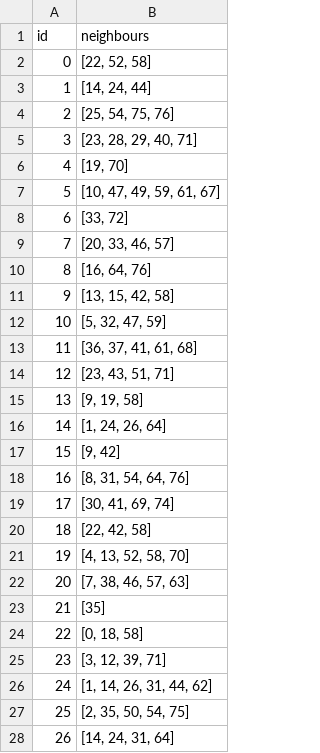
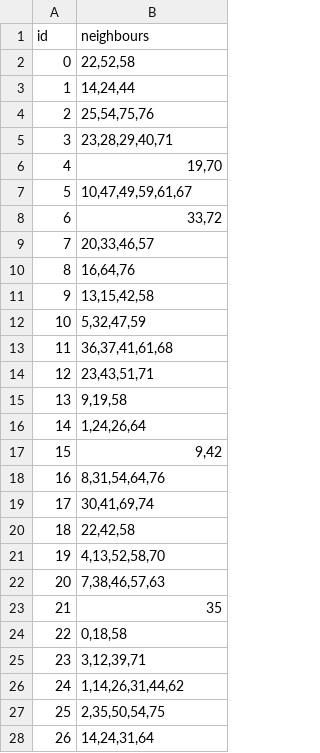
Before and after one commit to okkevaneck/check50_heuristieken, a CSV file: radio_russia/data/gen_students_data/russia/russia_regions.csv, drawn as a sheet; only a part is shown; the diff covers the shown part only.

Commit message:
Started working on checking neighbours and changed data accordingly

```diff
--- a/radio_russia/data/gen_students_data/russia/russia_regions.csv
+++ b/radio_russia/data/gen_students_data/russia/russia_regions.csv
@@ -1,28 +1,28 @@
 id,neighbours
-0,"[22, 52, 58]"
-1,"[14, 24, 44]"
-2,"[25, 54, 75, 76]"
-3,"[23, 28, 29, 40, 71]"
-4,"[19, 70]"
-5,"[10, 47, 49, 59, 61, 67]"
-6,"[33, 72]"
-7,"[20, 33, 46, 57]"
-8,"[16, 64, 76]"
-9,"[13, 15, 42, 58]"
-10,"[5, 32, 47, 59]"
-11,"[36, 37, 41, 61, 68]"
-12,"[23, 43, 51, 71]"
-13,"[9, 19, 58]"
-14,"[1, 24, 26, 64]"
-15,"[9, 42]"
-16,"[8, 31, 54, 64, 76]"
-17,"[30, 41, 69, 74]"
-18,"[22, 42, 58]"
-19,"[4, 13, 52, 58, 70]"
-20,"[7, 38, 46, 57, 63]"
-21,[35]
-22,"[0, 18, 58]"
-23,"[3, 12, 39, 71]"
-24,"[1, 14, 26, 31, 44, 62]"
-25,"[2, 35, 50, 54, 75]"
-26,"[14, 24, 31, 64]"
+0,"22,52,58"
+1,"14,24,44"
+2,"25,54,75,76"
+3,"23,28,29,40,71"
+4,"19,70"
+5,"10,47,49,59,61,67"
+6,"33,72"
+7,"20,33,46,57"
+8,"16,64,76"
+9,"13,15,42,58"
+10,"5,32,47,59"
+11,"36,37,41,61,68"
+12,"23,43,51,71"
+13,"9,19,58"
+14,"1,24,26,64"
+15,"9,42"
+16,"8,31,54,64,76"
+17,"30,41,69,74"
+18,"22,42,58"
+19,"4,13,52,58,70"
+20,"7,38,46,57,63"
+21,"35"
+22,"0,18,58"
+23,"3,12,39,71"
+24,"1,14,26,31,44,62"
+25,"2,35,50,54,75"
+26,"14,24,31,64"
```
Also changed, not shown: 50 edited cells elsewhere in this file, radio_russia/data/gen_students_data/china/china_regions.csv, radio_russia/data/gen_students_data/ukraine/ukraine_regions.csv, 7 other files.
